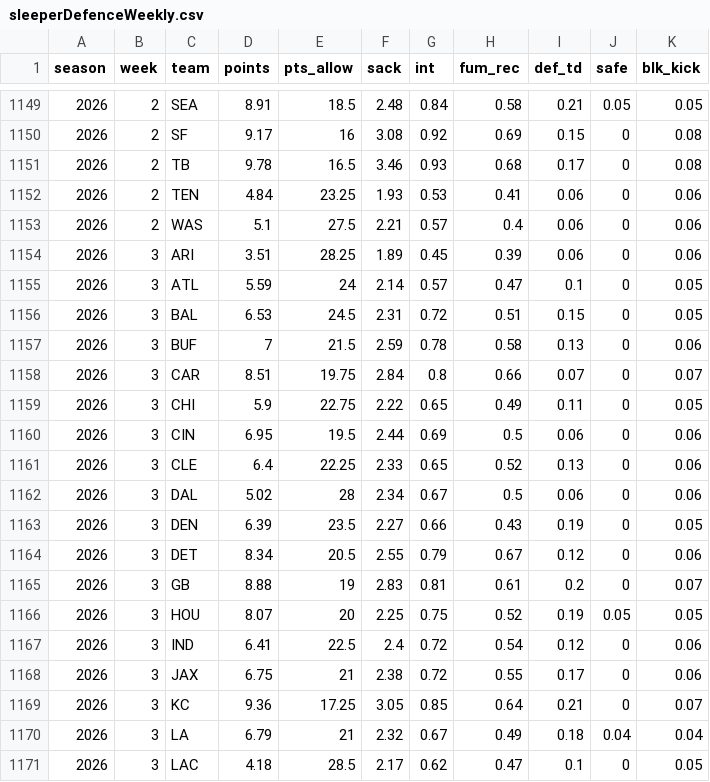
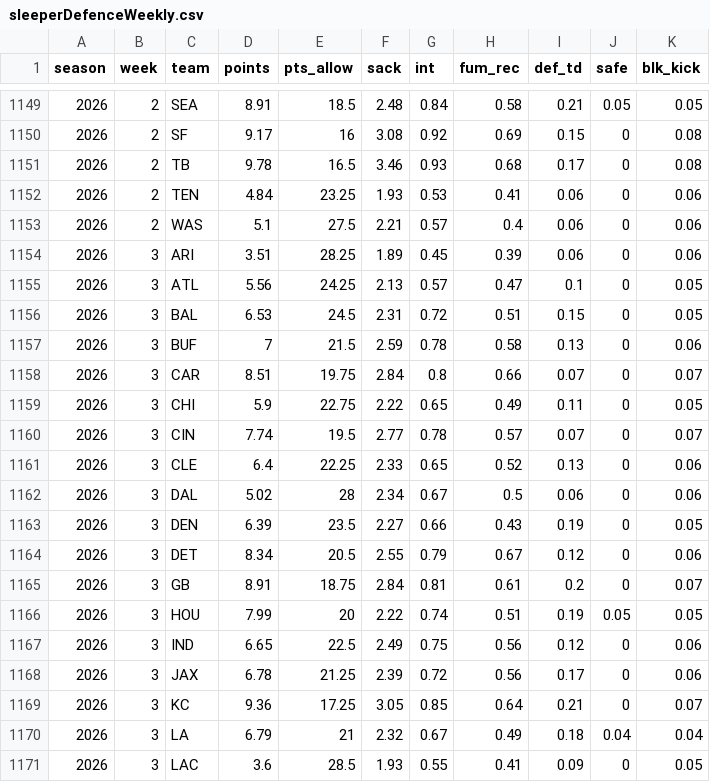
Before and after one commit to mattkindy/onlydrafts, a CSV file: data/curated/sleeperDefenceWeekly.csv, drawn as a sheet; only a part is shown, gaps mark what is left out; the diff covers the shown part only.

Commit message:
chore(site): rebuild week 3 on the fixed cast, providers and Sleeper merge

```diff
--- a/data/curated/sleeperDefenceWeekly.csv
+++ b/data/curated/sleeperDefenceWeekly.csv
@@ -1154,3 +1154,3 @@ season,week,team,points,pts_allow,sack,int,fum_rec,def_td,safe,blk_kick
 2026,3,ARI,3.51,28.25,1.89,0.45,0.39,0.06,0,0.06
-2026,3,ATL,5.59,24,2.14,0.57,0.47,0.1,0,0.05
+2026,3,ATL,5.56,24.25,2.13,0.57,0.47,0.1,0,0.05
 2026,3,BAL,6.53,24.5,2.31,0.72,0.51,0.15,0,0.05
@@ -1159,3 +1159,3 @@ season,week,team,points,pts_allow,sack,int,fum_rec,def_td,safe,blk_kick
 2026,3,CHI,5.9,22.75,2.22,0.65,0.49,0.11,0,0.05
-2026,3,CIN,6.95,19.5,2.44,0.69,0.5,0.06,0,0.06
+2026,3,CIN,7.74,19.5,2.77,0.78,0.57,0.07,0,0.07
 2026,3,CLE,6.4,22.25,2.33,0.65,0.52,0.13,0,0.06
@@ -1164,8 +1164,8 @@ season,week,team,points,pts_allow,sack,int,fum_rec,def_td,safe,blk_kick
 2026,3,DET,8.34,20.5,2.55,0.79,0.67,0.12,0,0.06
-2026,3,GB,8.88,19,2.83,0.81,0.61,0.2,0,0.07
-2026,3,HOU,8.07,20,2.25,0.75,0.52,0.19,0.05,0.05
-2026,3,IND,6.41,22.5,2.4,0.72,0.54,0.12,0,0.06
-2026,3,JAX,6.75,21,2.38,0.72,0.55,0.17,0,0.06
+2026,3,GB,8.91,18.75,2.84,0.81,0.61,0.2,0,0.07
+2026,3,HOU,7.99,20,2.22,0.74,0.51,0.19,0.05,0.05
+2026,3,IND,6.65,22.5,2.49,0.75,0.56,0.12,0,0.06
+2026,3,JAX,6.78,21.25,2.39,0.72,0.56,0.17,0,0.06
 2026,3,KC,9.36,17.25,3.05,0.85,0.64,0.21,0,0.07
 2026,3,LA,6.79,21,2.32,0.67,0.49,0.18,0.04,0.04
-2026,3,LAC,4.18,28.5,2.17,0.62,0.47,0.1,0,0.05
+2026,3,LAC,3.6,28.5,1.93,0.55,0.41,0.09,0,0.05
```
Also changed, not shown: 47 edited cells elsewhere in this file, data/curated/weatherWeekly.csv, 15 other files.
